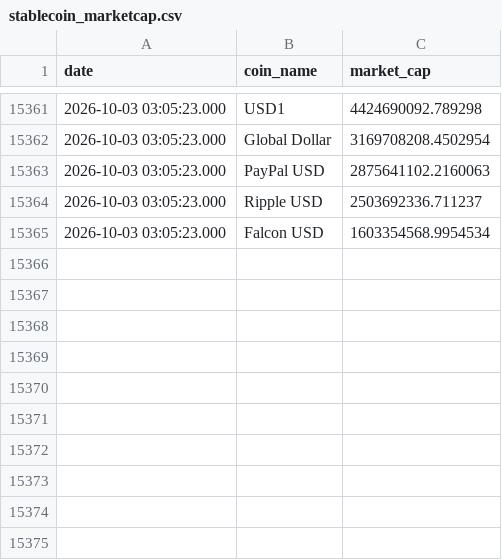
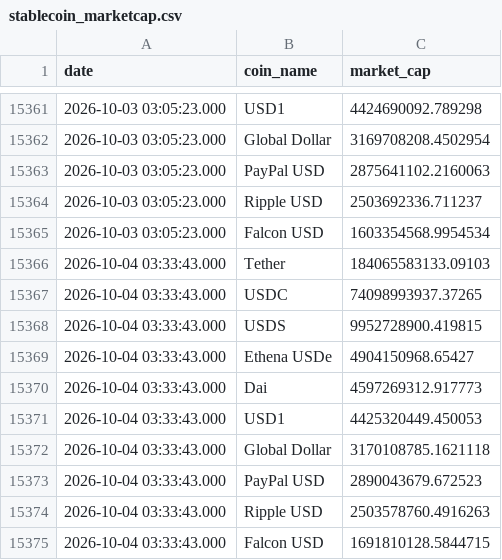
Before and after one commit to partrita/stablecoin-tracker, a CSV file: data/stablecoin_marketcap.csv, drawn as a sheet; only a part is shown, gaps mark what is left out; the diff names each change by its address in the sheet, - before the commit and + after, or states it on an @@ line.

```diff
--- a/data/stablecoin_marketcap.csv
+++ b/data/stablecoin_marketcap.csv
+row 15366: 2026-10-04 03:33:43.000 | Tether | 184065583133.09103
+row 15367: 2026-10-04 03:33:43.000 | USDC | 74098993937.37265
+row 15368: 2026-10-04 03:33:43.000 | USDS | 9952728900.419815
+row 15369: 2026-10-04 03:33:43.000 | Ethena USDe | 4904150968.65427
+row 15370: 2026-10-04 03:33:43.000 | Dai | 4597269312.917773
+row 15371: 2026-10-04 03:33:43.000 | USD1 | 4425320449.450053
+row 15372: 2026-10-04 03:33:43.000 | Global Dollar | 3170108785.1621118
+row 15373: 2026-10-04 03:33:43.000 | PayPal USD | 2890043679.672523
+row 15374: 2026-10-04 03:33:43.000 | Ripple USD | 2503578760.4916263
+row 15375: 2026-10-04 03:33:43.000 | Falcon USD | 1691810128.5844715
```
Also changed, not shown: 5 other files.
